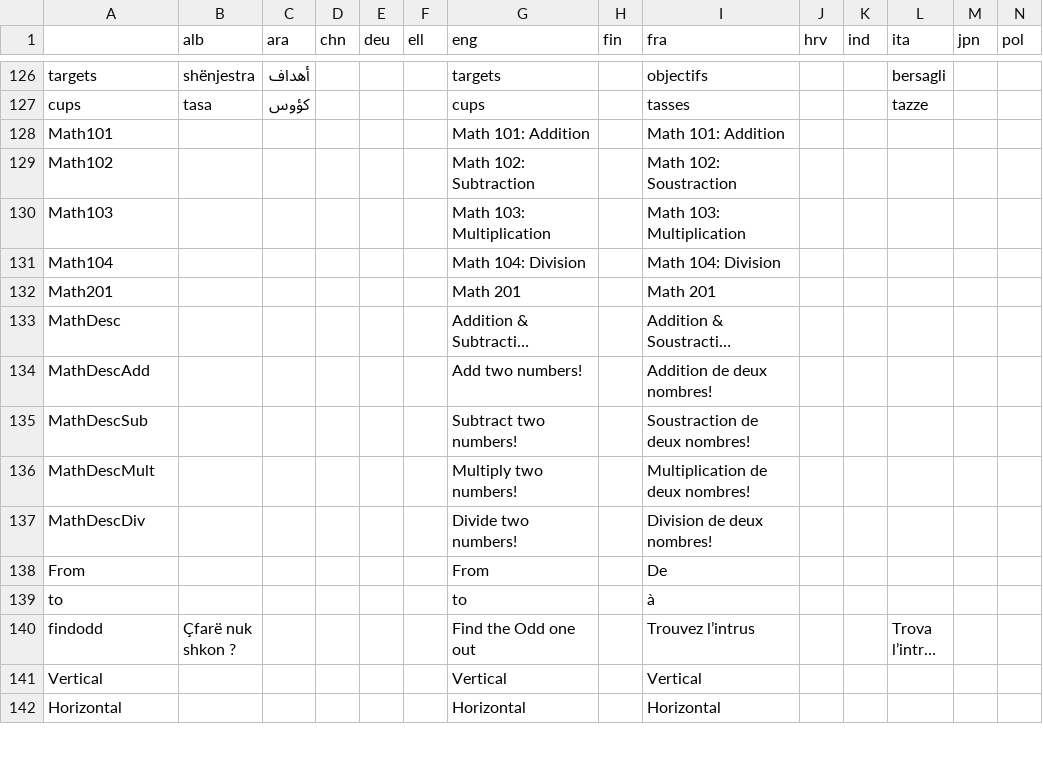
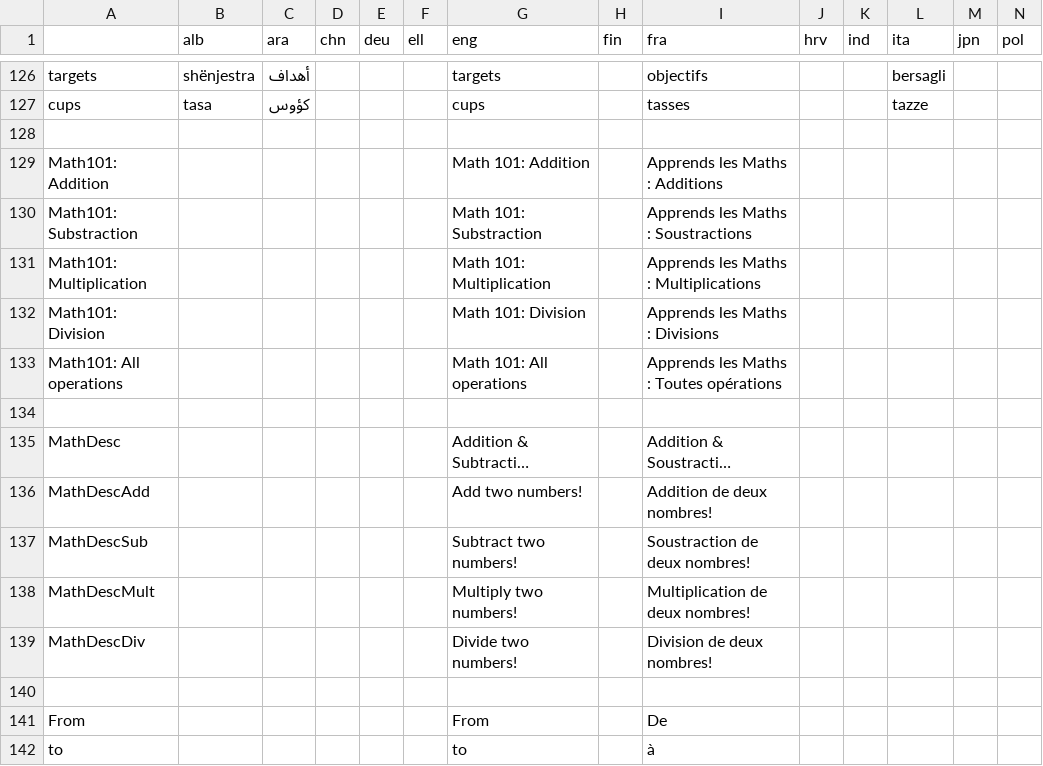
Before and after one commit to GazePlay/GazePlay, a CSV file: gazeplay/src/main/resources/data/multilinguism/multilinguism.csv, drawn as a sheet; only a part is shown, gaps mark what is left out; the shorter side is filled out with more unchanged rows; long unchanged cells end in …; removed rows and columns are numbered as before the commit, all else as after; rows hold the shown columns only; the diff names each change by its address in the sheet, - before the commit and + after, or states it on an @@ line.

Commit message:
better translations for Math 101

```diff
--- a/gazeplay/src/main/resources/data/multilinguism/multilinguism.csv
+++ b/gazeplay/src/main/resources/data/multilinguism/multilinguism.csv
-row 128: Math101 |  |  |  |  |  | Math 101: Addition |  | Math 101: Addition
+row 128: (empty)
-row 129: Math102 |  |  |  |  |  | Math 102: Subtraction |  | Math 102: Soustraction
-row 130: Math103 |  |  |  |  |  | Math 103: Multiplication |  | Math 103: Multiplication
-row 131: Math104 |  |  |  |  |  | Math 104: Division |  | Math 104: Division
+row 129: Math101: Addition |  |  |  |  |  | Math 101: Addition |  | Apprends les Maths : Additions
+row 130: Math101: Substraction |  |  |  |  |  | Math 101: Substraction |  | Apprends les Maths : Soustractions
+row 131: Math101: Multiplication |  |  |  |  |  | Math 101: Multiplication |  | Apprends les Maths : Multiplications
+row 132: Math101: Division |  |  |  |  |  | Math 101: Division |  | Apprends les Maths : Divisions
+row 133: Math101: All operations |  |  |  |  |  | Math 101: All operations |  | Apprends les Maths : Toutes opérations
-row 134: Math201 |  |  |  |  |  | Math 201 |  | Math 201
+row 134: (empty)
+row 140: (empty)
```
Also changed, not shown: 18 other files.
